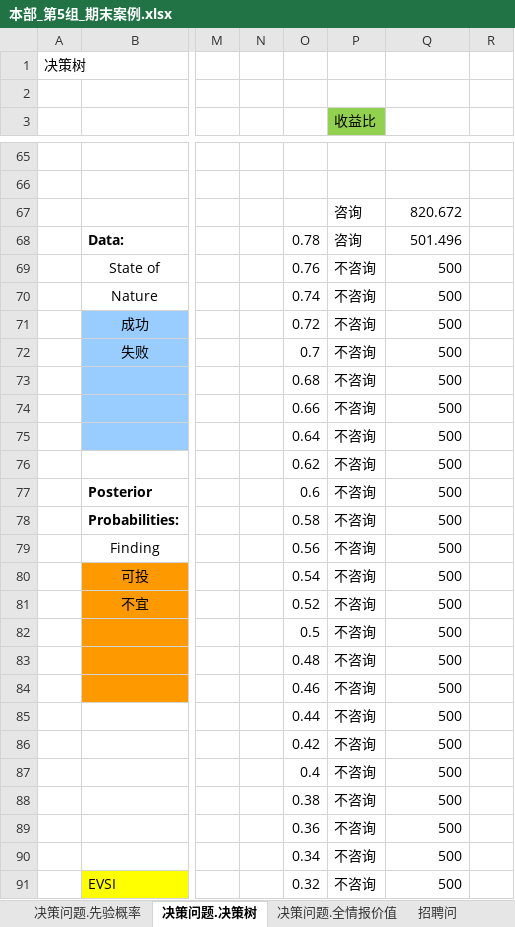
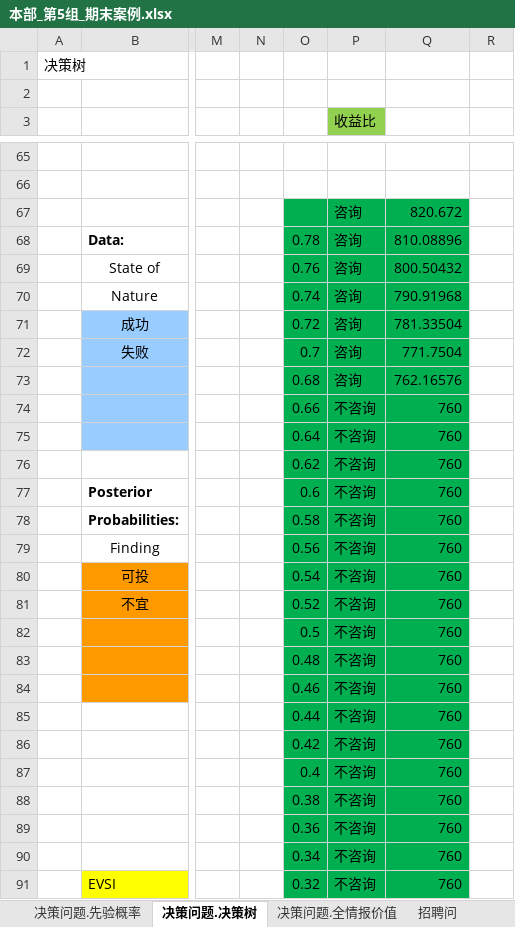
Before and after one commit to zhalfa/Sheet, an Excel workbook: MS/本部_第5组_期末案例.xlsx, sheet 决策问题.决策树, drawn as a sheet; only a part is shown, gaps mark what is left out; values as stored, in another font and other column widths than the file's, no borders; charts and pictures not drawn; the diff covers the shown part only; the diff names each change by its address in the sheet, - before the commit and + after, or states it on an @@ line.

```diff
--- a/MS/本部_第5组_期末案例.xlsx (sheet 决策问题.决策树)
+++ b/MS/本部_第5组_期末案例.xlsx (sheet 决策问题.决策树)
-O67:Q91 fill: none
+O67:Q91 fill: #00B050
-Q68: 501.496
+Q68: 810.08896
-P69:P73 (收益比): 不咨询
+P69:P73 (收益比): 咨询
-Q69: 500
+Q69: 800.50432
-Q70: 500
+Q70: 790.91968
-Q71: 500
+Q71: 781.33504
-Q72: 500
+Q72: 771.7504
-Q73: 500
+Q73: 762.16576
-Q74:Q91: 500
+Q74:Q91: 760
```
Also changed, not shown: 9 edited cells and cell formats elsewhere in this sheet, sheet 招聘问, formulas that keep their value, 1 other file.
